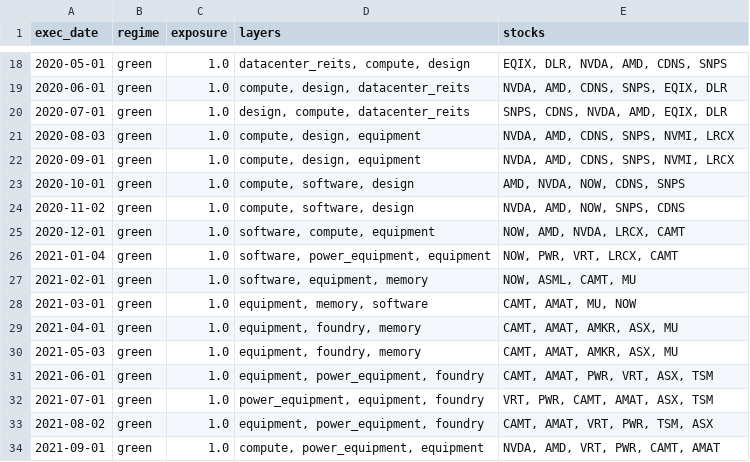
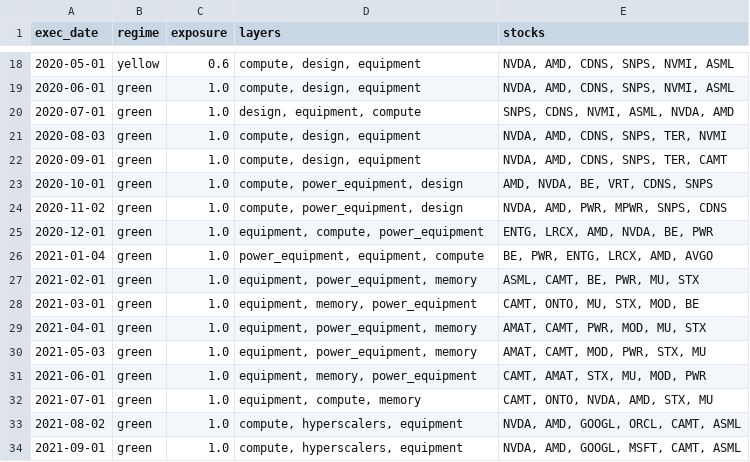
Before and after one commit to RoeyOkanin/ai-tracker, a CSV file: data/backtest/monthly_picks.csv, drawn as a sheet; only a part is shown, gaps mark what is left out; the diff covers the shown part only.

```diff
--- a/data/backtest/monthly_picks.csv
+++ b/data/backtest/monthly_picks.csv
@@ -18,17 +18,17 @@ exec_date,regime,exposure,layers,stocks
-2020-05-01,green,1.0,"datacenter_reits, compute, design","EQIX, DLR, NVDA, AMD, CDNS, SNPS"
-2020-06-01,green,1.0,"compute, design, datacenter_reits","NVDA, AMD, CDNS, SNPS, EQIX, DLR"
-2020-07-01,green,1.0,"design, compute, datacenter_reits","SNPS, CDNS, NVDA, AMD, EQIX, DLR"
-2020-08-03,green,1.0,"compute, design, equipment","NVDA, AMD, CDNS, SNPS, NVMI, LRCX"
-2020-09-01,green,1.0,"compute, design, equipment","NVDA, AMD, CDNS, SNPS, NVMI, LRCX"
-2020-10-01,green,1.0,"compute, software, design","AMD, NVDA, NOW, CDNS, SNPS"
-2020-11-02,green,1.0,"compute, software, design","NVDA, AMD, NOW, SNPS, CDNS"
-2020-12-01,green,1.0,"software, compute, equipment","NOW, AMD, NVDA, LRCX, CAMT"
-2021-01-04,green,1.0,"software, power_equipment, equipment","NOW, PWR, VRT, LRCX, CAMT"
-2021-02-01,green,1.0,"software, equipment, memory","NOW, ASML, CAMT, MU"
-2021-03-01,green,1.0,"equipment, memory, software","CAMT, AMAT, MU, NOW"
-2021-04-01,green,1.0,"equipment, foundry, memory","CAMT, AMAT, AMKR, ASX, MU"
-2021-05-03,green,1.0,"equipment, foundry, memory","CAMT, AMAT, AMKR, ASX, MU"
-2021-06-01,green,1.0,"equipment, power_equipment, foundry","CAMT, AMAT, PWR, VRT, ASX, TSM"
-2021-07-01,green,1.0,"power_equipment, equipment, foundry","VRT, PWR, CAMT, AMAT, ASX, TSM"
-2021-08-02,green,1.0,"equipment, power_equipment, foundry","CAMT, AMAT, VRT, PWR, TSM, ASX"
-2021-09-01,green,1.0,"compute, power_equipment, equipment","NVDA, AMD, VRT, PWR, CAMT, AMAT"
+2020-05-01,yellow,0.6,"compute, design, equipment","NVDA, AMD, CDNS, SNPS, NVMI, ASML"
+2020-06-01,green,1.0,"compute, design, equipment","NVDA, AMD, CDNS, SNPS, NVMI, ASML"
+2020-07-01,green,1.0,"design, equipment, compute","SNPS, CDNS, NVMI, ASML, NVDA, AMD"
+2020-08-03,green,1.0,"compute, design, equipment","NVDA, AMD, CDNS, SNPS, TER, NVMI"
+2020-09-01,green,1.0,"compute, design, equipment","NVDA, AMD, CDNS, SNPS, TER, CAMT"
+2020-10-01,green,1.0,"compute, power_equipment, design","AMD, NVDA, BE, VRT, CDNS, SNPS"
+2020-11-02,green,1.0,"compute, power_equipment, design","NVDA, AMD, PWR, MPWR, SNPS, CDNS"
+2020-12-01,green,1.0,"equipment, compute, power_equipment","ENTG, LRCX, AMD, NVDA, BE, PWR"
+2021-01-04,green,1.0,"power_equipment, equipment, compute","BE, PWR, ENTG, LRCX, AMD, AVGO"
+2021-02-01,green,1.0,"equipment, power_equipment, memory","ASML, CAMT, BE, PWR, MU, STX"
+2021-03-01,green,1.0,"equipment, memory, power_equipment","CAMT, ONTO, MU, STX, MOD, BE"
+2021-04-01,green,1.0,"equipment, power_equipment, memory","AMAT, CAMT, PWR, MOD, MU, STX"
+2021-05-03,green,1.0,"equipment, power_equipment, memory","AMAT, CAMT, MOD, PWR, STX, MU"
+2021-06-01,green,1.0,"equipment, memory, power_equipment","CAMT, AMAT, STX, MU, MOD, PWR"
+2021-07-01,green,1.0,"equipment, compute, memory","CAMT, ONTO, NVDA, AMD, STX, MU"
+2021-08-02,green,1.0,"compute, hyperscalers, equipment","NVDA, AMD, GOOGL, ORCL, CAMT, ASML"
+2021-09-01,green,1.0,"compute, hyperscalers, equipment","NVDA, AMD, GOOGL, MSFT, CAMT, ASML"
```
Also changed, not shown: 146 edited cells elsewhere in this file, data/backtest/nav.csv, data/backtest/yearly.csv, 4 other files.
